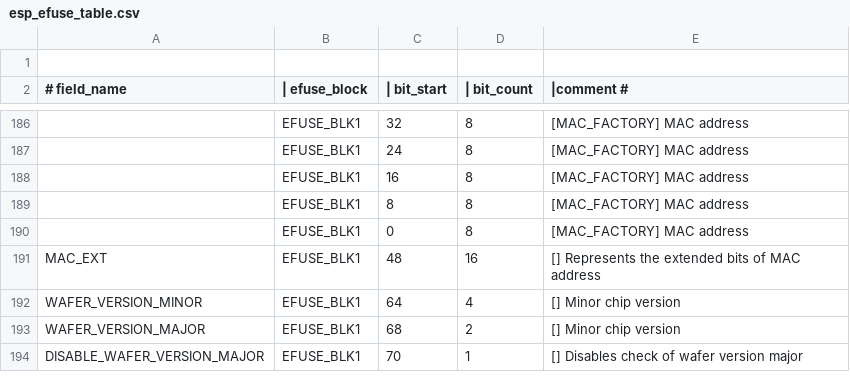
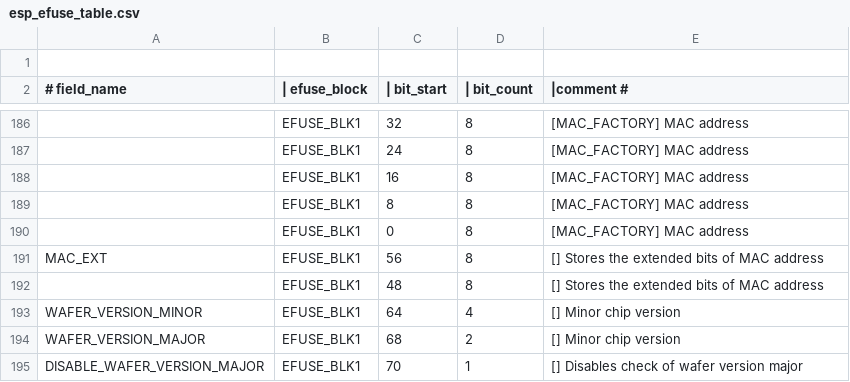
Before and after one commit to espressif/esp-hal-3rdparty, a CSV file: components/efuse/esp32c5/esp_efuse_table.csv, drawn as a sheet; only a part is shown, gaps mark what is left out; the diff names each change by its address in the sheet, - before the commit and + after, or states it on an @@ line.

Commit message:
fix(efuse): correct MAC_EXT byte order on ESP32-C5 and ESP32-H21
A single 16-bit MAC_EXT field was read little-endian, reversing FF:FE
used for IEEE 802.15.4 EUI 64 extension.

Closes [Github: espressif/esp-idf]/issues/18955

```diff
--- a/components/efuse/esp32c5/esp_efuse_table.csv
+++ b/components/efuse/esp32c5/esp_efuse_table.csv
-C191 (| bit_start): 48
+C191 (| bit_start): 56
-D191 (| bit_count): 16
+D191 (| bit_count): 8
-E191 (|comment #): [] Represents the extended bits of MAC address
+E191 (|comment #): [] Stores the extended bits of MAC address
+row 192:  | EFUSE_BLK1 | 48 | 8 | [] Stores the extended bits of MAC address
```
Also changed, not shown: components/efuse/esp32h21/esp_efuse_table.csv, 4 other files.
